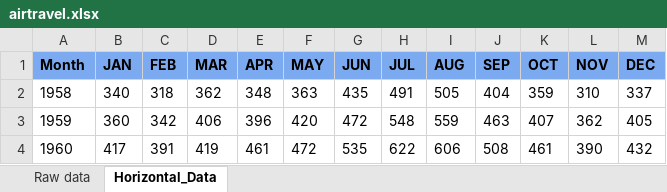
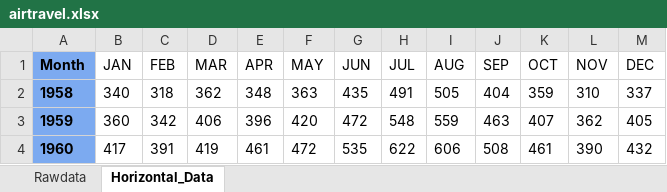
Before and after one commit to PabloBartolomeMolina/ExcelManipulations, an Excel workbook: airtravel.xlsx, sheet Horizontal_Data, drawn as a sheet; values as stored, in another font and other column widths than the file's, no borders; the diff names each change by its address in the sheet, - before the commit and + after, or states it on an @@ line.

```diff
--- a/airtravel.xlsx (sheet Horizontal_Data)
+++ b/airtravel.xlsx (sheet Horizontal_Data)
-sheet tab: Raw data
+sheet tab: Rawdata
@@ B1:M1 fill: #7CAAF0 → none, bold: on → off @@
@@ A2:A4 fill: none → #7CAAF0, bold: off → on @@
```
Also changed, not shown: charts or pictures, 4 other files.
